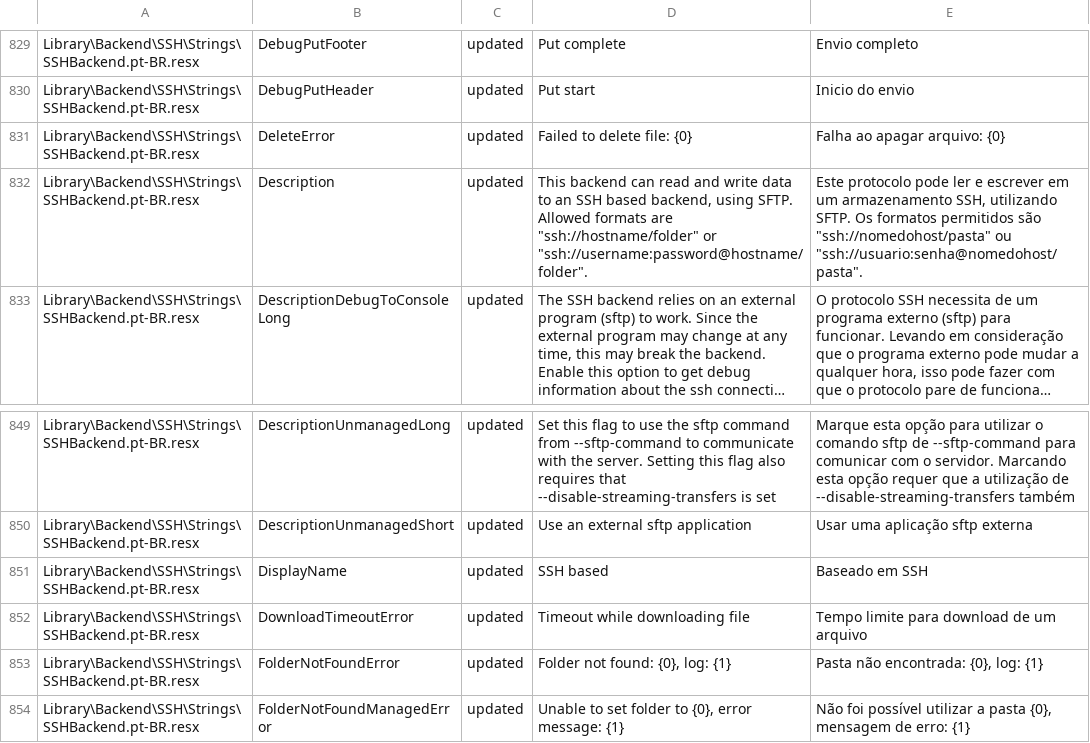
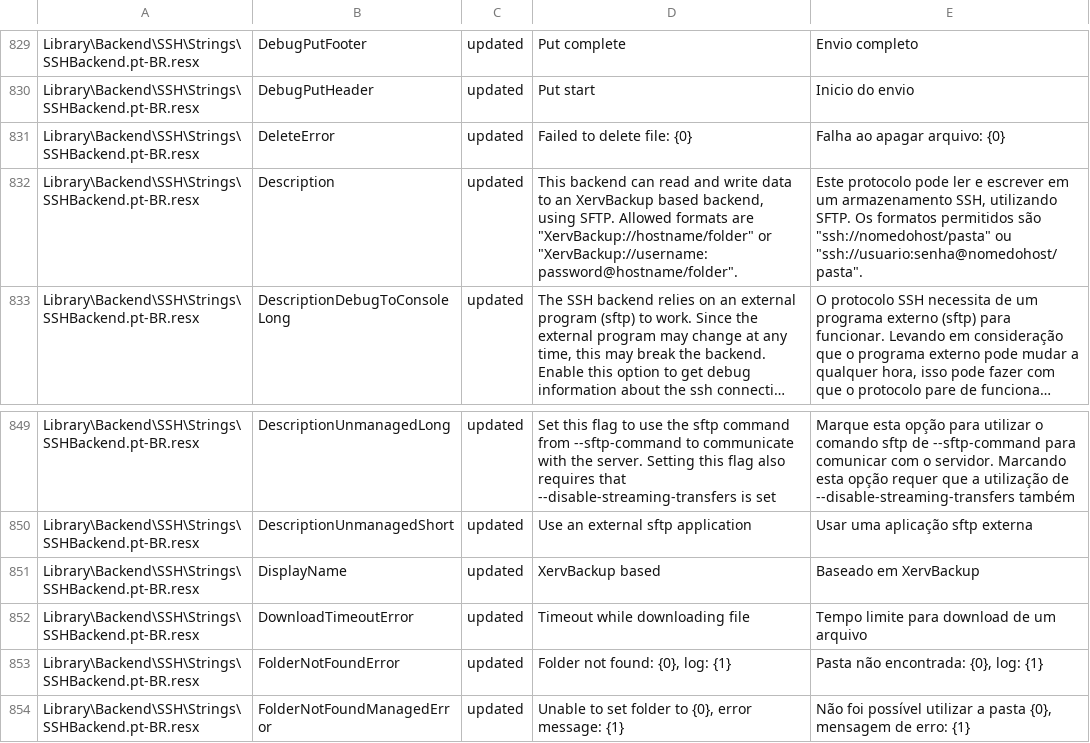
Before and after one commit to ZlayaZhaba/XervBackup, a CSV file: Src/XervBackup/Localization/report.pt-BR.csv, drawn as a sheet; only a part is shown, gaps mark what is left out; long unchanged cells end in …; the diff names each change by its address in the sheet, - before the commit and + after, or states it on an @@ line.

```diff
--- a/Src/XervBackup/Localization/report.pt-BR.csv
+++ b/Src/XervBackup/Localization/report.pt-BR.csv
-D832: …to an SSH based backend, using SFTP. Allowed formats are "ssh://hostname/folder" or "ssh://username:password@hostname/folder".
+D832: …to an XervBackup based backend, using SFTP. Allowed formats are "XervBackup://hostname/folder" or "XervBackup://username:password@hostname/folder".
-D851: SSH based
+D851: XervBackup based
-E851: Baseado em SSH
+E851: Baseado em XervBackup
```
Also changed, not shown: Src/XervBackup/Localization/report.da-DK.csv, Src/XervBackup/Localization/report.de-DE.csv, 6 other files.
